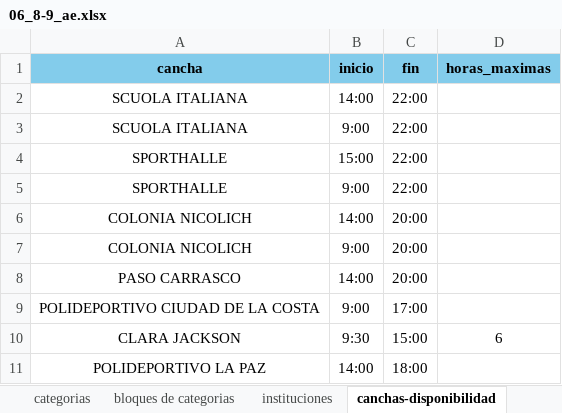
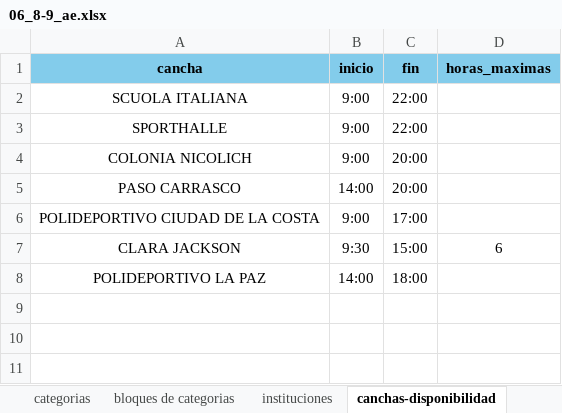
Before and after one commit to juliogu81/fuh-jmetal, an Excel workbook: 06_8-9_ae.xlsx, sheet canchas-disponibilidad, drawn as a sheet; values as stored, in another font and other column widths than the file's, no borders; the diff names each change by its address in the sheet, - before the commit and + after, or states it on an @@ line.

```diff
--- a/06_8-9_ae.xlsx (sheet canchas-disponibilidad)
+++ b/06_8-9_ae.xlsx (sheet canchas-disponibilidad)
-row 2: SCUOLA ITALIANA | 14:00 | 22:00
-row 4: SPORTHALLE | 15:00 | 22:00
-row 6: COLONIA NICOLICH | 14:00 | 20:00
```
Also changed, not shown: sheet partidos, sheet bloques de categorias, 8 other files.
